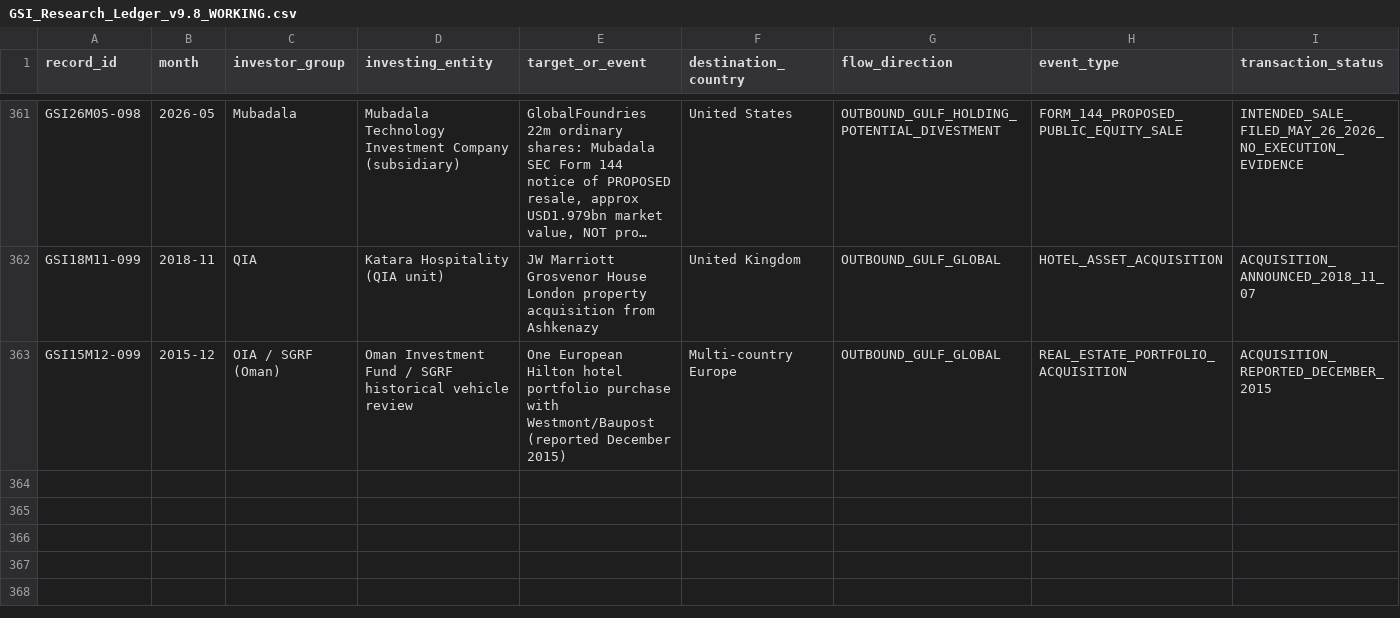
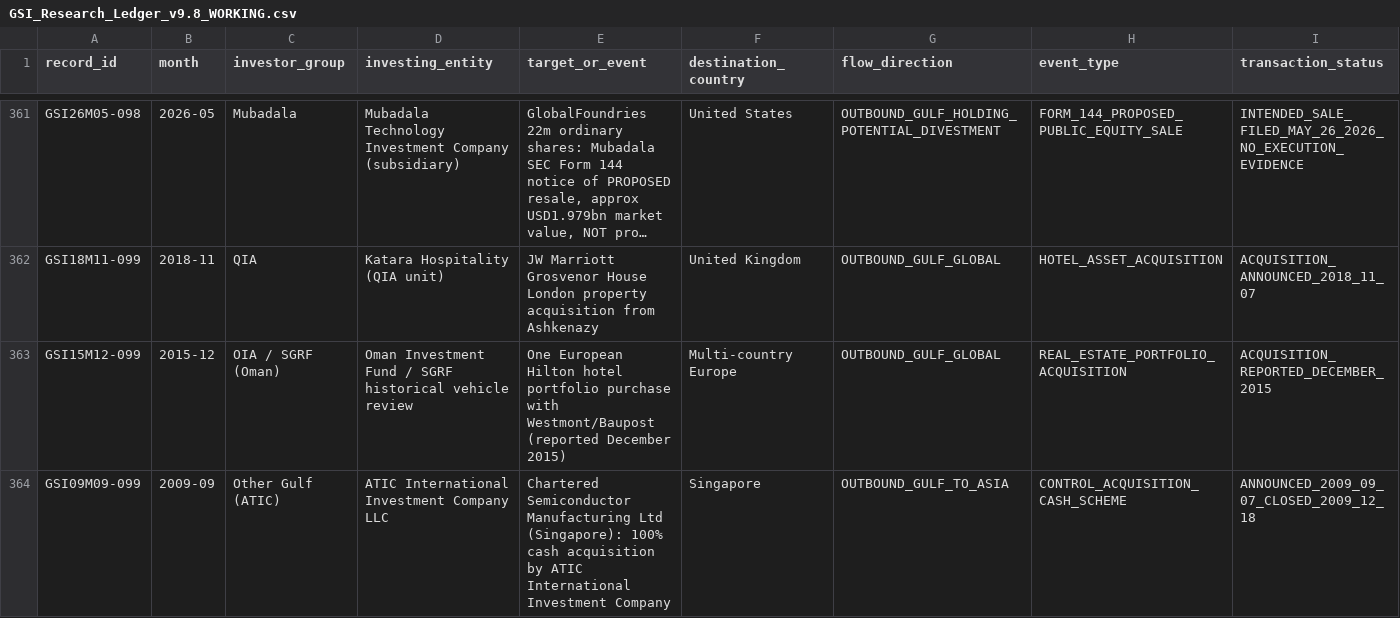
Before and after one commit to unikmo/GSI, a CSV file: database/GSI_Research_Ledger_v9.8_WORKING.csv, drawn as a sheet; only a part is shown, gaps mark what is left out; long unchanged cells end in …; rows hold the shown columns only; the diff names each change by its address in the sheet, - before the commit and + after, or states it on an @@ line.

Commit message:
Reconcile SEC-confirmed ATIC Chartered Semiconductor 2009 investment

```diff
--- a/database/GSI_Research_Ledger_v9.8_WORKING.csv
+++ b/database/GSI_Research_Ledger_v9.8_WORKING.csv
+row 364: GSI09M09-099 | 2009-09 | Other Gulf (ATIC) | ATIC International Investment Company LLC | Chartered Semiconductor Manufacturing Ltd (Singapore): 100% cash acquisition by ATIC International Investment Company | Singapore | OUTBOUND_GULF_TO_ASIA | CONTROL_ACQUISITION_CASH_SCHEME | ANNOUNCED_2009_09_07_CLOSED_2009_12_18
```
